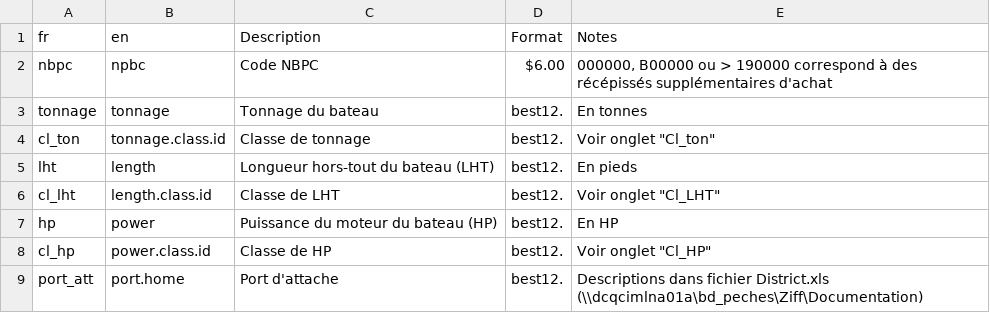
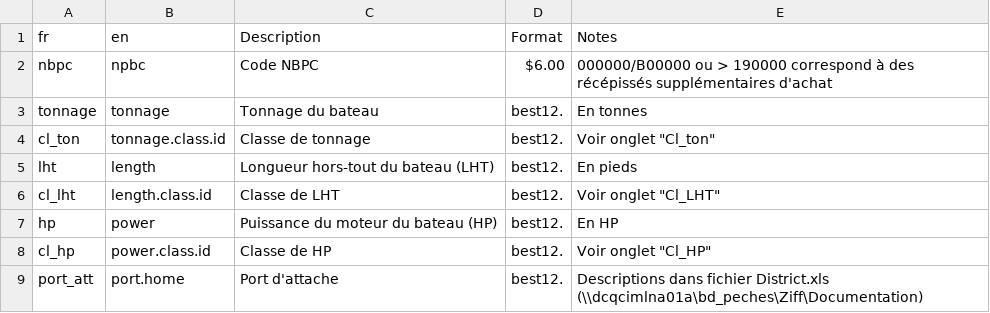
Before and after one commit to iml-assess/catchR, a CSV file: data-raw/ziff_meta_csv.csv, drawn as a sheet; only a part is shown.

```diff
--- a/data-raw/ziff_meta_csv.csv
+++ b/data-raw/ziff_meta_csv.csv
@@ -1,3 +1,3 @@
 fr,en,Description,Format,Notes
-nbpc,npbc,Code NBPC,$6.00 ,"000000, B00000 ou > 190000 correspond à des récépissés supplémentaires d'achat"
+nbpc,npbc,Code NBPC,$6.00 ,000000/B00000 ou > 190000 correspond à des récépissés supplémentaires d'achat
 tonnage,tonnage,Tonnage du bateau,best12.,En tonnes
```
Also changed, not shown: data-raw/base_species.csv, data-raw/bio_gear.csv, 5 other files.
